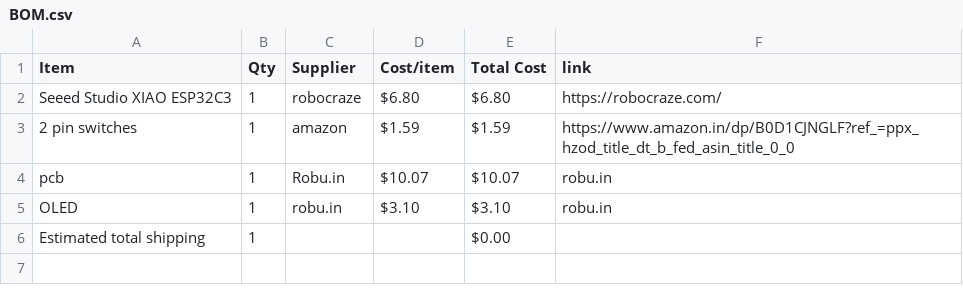
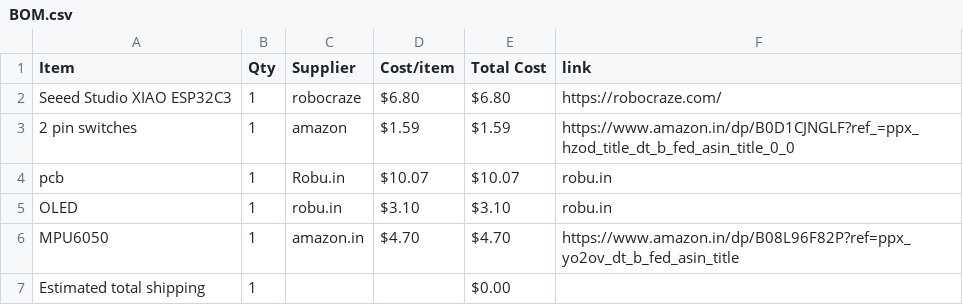
Before and after one commit to Rudra-bhardwaj/ghostbie, a CSV file: BOM.csv, drawn as a sheet; the diff names each change by its address in the sheet, - before the commit and + after, or states it on an @@ line.

Commit message:
Add MPU6050 sensor to BOM
Added MPU6050 sensor entry with pricing and link.

```diff
--- a/BOM.csv
+++ b/BOM.csv
+row 6: MPU6050 | 1 | amazon.in | $4.70 | $4.70 | https://www.amazon.in/dp/B08L96F82P?ref=ppx_yo2ov_dt_b_fed_asin_title
```
